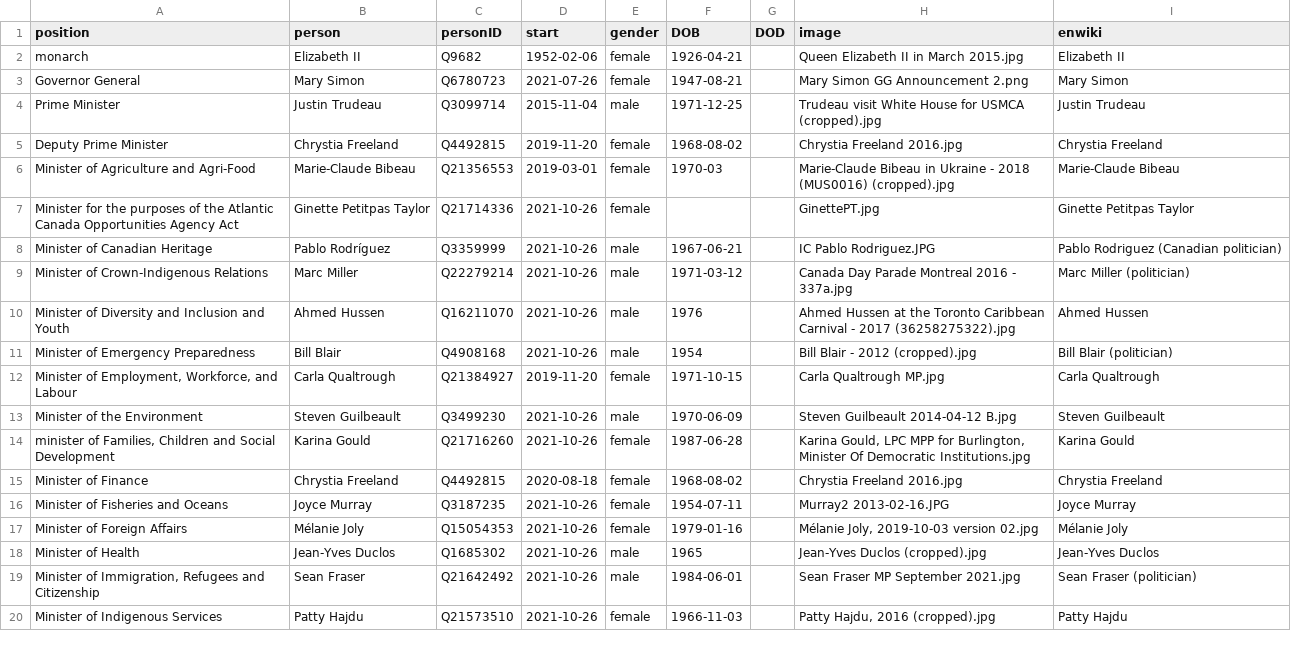
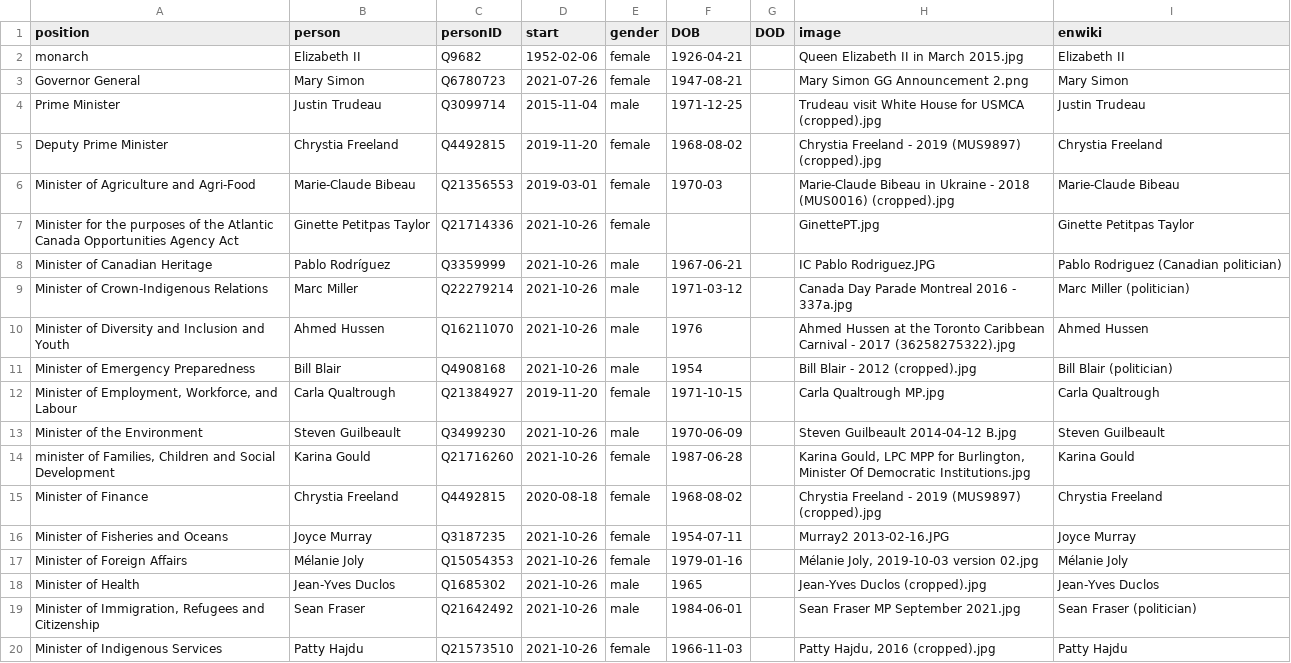
Before and after one commit to every-politician-scrapers/canada-cabinet, a CSV file: html/current.csv, drawn as a sheet; only a part is shown.

```diff
--- a/html/current.csv
+++ b/html/current.csv
@@ -4,3 +4,3 @@ Governor General,Mary Simon,Q6780723,2021-07-26,female,1947-08-21,,Mary Simon GG
 Prime Minister,Justin Trudeau,Q3099714,2015-11-04,male,1971-12-25,,Trudeau visit White House for USMCA (cropped).jpg,Justin Trudeau
-Deputy Prime Minister,Chrystia Freeland,Q4492815,2019-11-20,female,1968-08-02,,Chrystia Freeland 2016.jpg,Chrystia Freeland
+Deputy Prime Minister,Chrystia Freeland,Q4492815,2019-11-20,female,1968-08-02,,Chrystia Freeland - 2019 (MUS9897) (cropped).jpg,Chrystia Freeland
 Minister of Agriculture and Agri-Food,Marie-Claude Bibeau,Q21356553,2019-03-01,female,1970-03,,Marie-Claude Bibeau in Ukraine - 2018 (MUS0016) (cropped).jpg,Marie-Claude Bibeau
@@ -14,3 +14,3 @@ Minister of the Environment,Steven Guilbeault,Q3499230,2021-10-26,male,1970-06-0
 "minister of Families, Children and Social Development",Karina Gould,Q21716260,2021-10-26,female,1987-06-28,,"Karina Gould, LPC MPP for Burlington, Minister Of Democratic Institutions.jpg",Karina Gould
-Minister of Finance,Chrystia Freeland,Q4492815,2020-08-18,female,1968-08-02,,Chrystia Freeland 2016.jpg,Chrystia Freeland
+Minister of Finance,Chrystia Freeland,Q4492815,2020-08-18,female,1968-08-02,,Chrystia Freeland - 2019 (MUS9897) (cropped).jpg,Chrystia Freeland
 Minister of Fisheries and Oceans,Joyce Murray,Q3187235,2021-10-26,female,1954-07-11,,Murray2 2013-02-16.JPG,Joyce Murray
```
Also changed, not shown: html/holders21.csv, html/legislators.csv.
